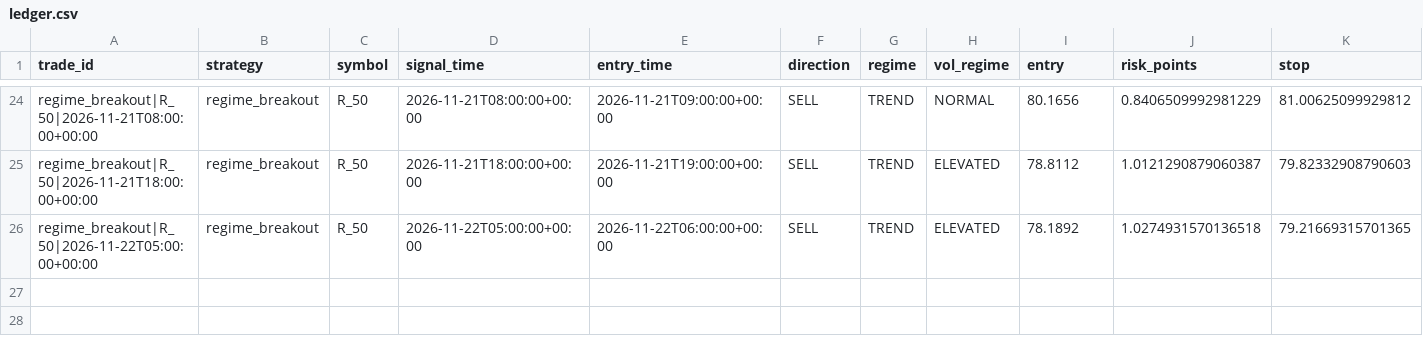
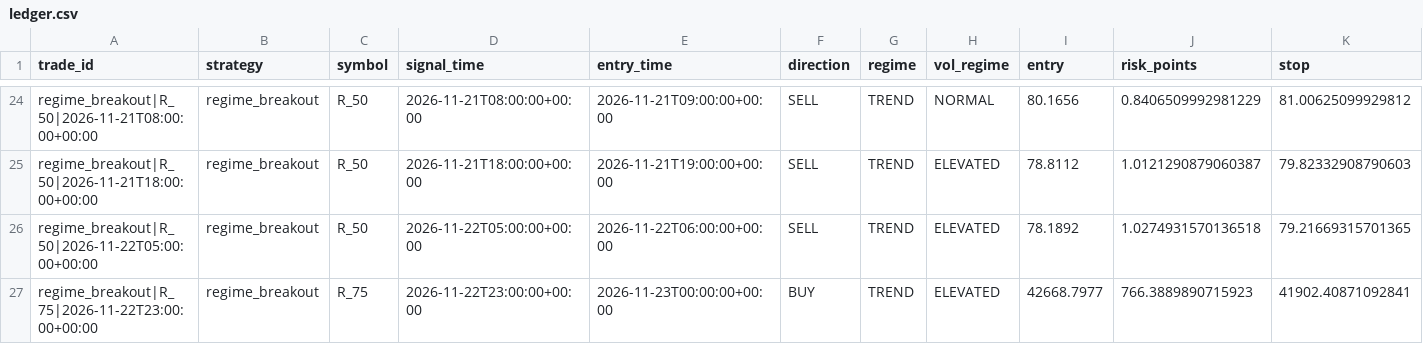
Before and after one commit to jbnikky13/MercuryEdge, a CSV file: research_data/deriv-shadow-paper/ledger.csv, drawn as a sheet; only a part is shown, gaps mark what is left out; rows hold the shown columns only; the diff names each change by its address in the sheet, - before the commit and + after, or states it on an @@ line.

```diff
--- a/research_data/deriv-shadow-paper/ledger.csv
+++ b/research_data/deriv-shadow-paper/ledger.csv
+row 27: regime_breakout|R_75|2026-11-22T23:00:00+00:00 | regime_breakout | R_75 | 2026-11-22T23:00:00+00:00 | 2026-11-23T00:00:00+00:00 | BUY | TREND | ELEVATED | 42668.7977 | 766.3889890715923 | 41902.40871092841
```
